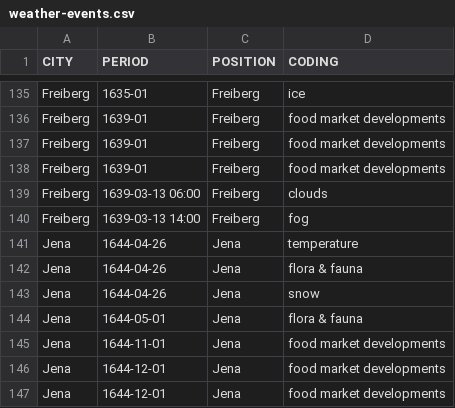
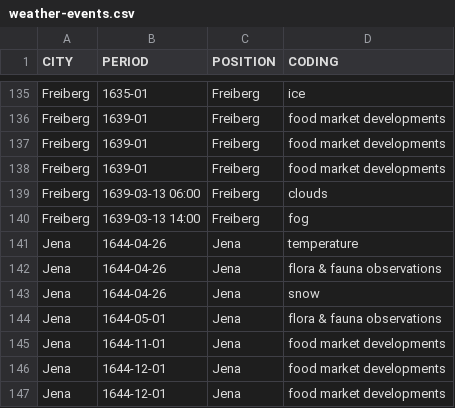
Before and after one commit to lucagiovannini7/little-ice-age, a CSV file: metadata/weather-events.csv, drawn as a sheet; only a part is shown, gaps mark what is left out.

Commit message:
Update weather-events.csv

```diff
--- a/metadata/weather-events.csv
+++ b/metadata/weather-events.csv
@@ -141,5 +141,5 @@ Freiberg,1639-03-13 14:00,Freiberg,fog
 Jena,1644-04-26,Jena,temperature
-Jena,1644-04-26,Jena,flora & fauna
+Jena,1644-04-26,Jena,flora & fauna observations
 Jena,1644-04-26,Jena,snow
-Jena,1644-05-01,Jena,flora & fauna
+Jena,1644-05-01,Jena,flora & fauna observations
 Jena,1644-11-01,Jena,food market developments
```
